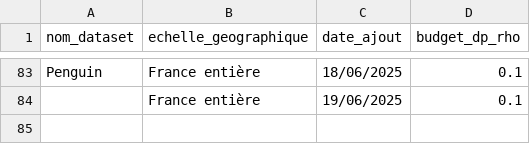
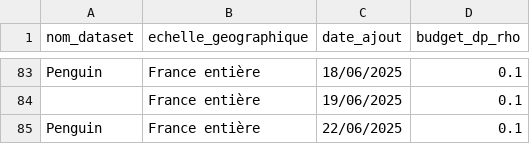
Before and after one commit to InseeFrLab/diff-privacy-poc, a CSV file: data/budget_dp.csv, drawn as a sheet; only a part is shown, gaps mark what is left out; the diff names each change by its address in the sheet, - before the commit and + after, or states it on an @@ line.

Commit message:
ajout biais

```diff
--- a/data/budget_dp.csv
+++ b/data/budget_dp.csv
+row 85: Penguin | France entière | 22/06/2025 | 0.1
```
Also changed, not shown: 3 other files.
